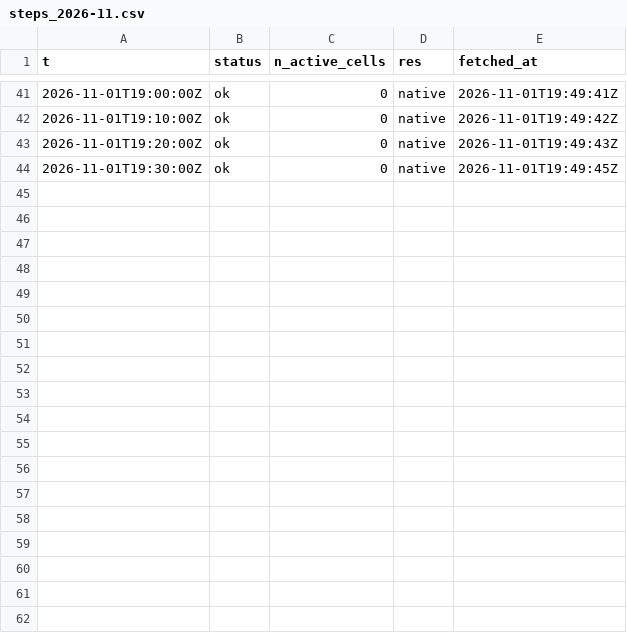
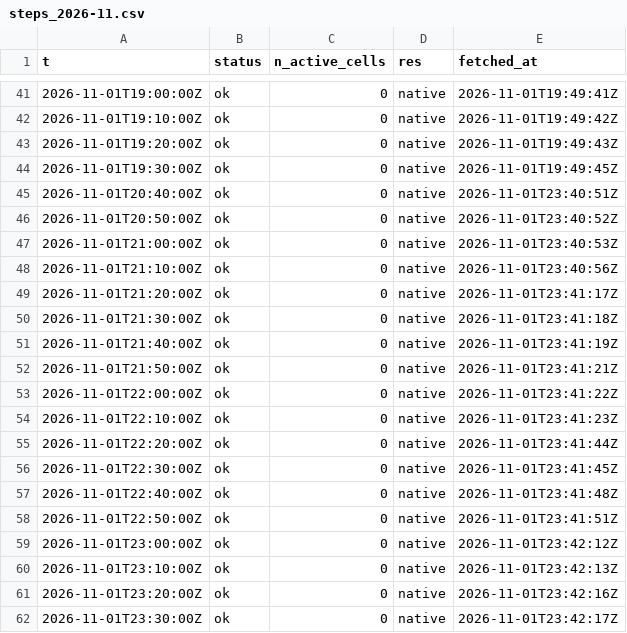
Before and after one commit to ramposani06/lightning-recorder, a CSV file: data/steps_2026-11.csv, drawn as a sheet; only a part is shown, gaps mark what is left out.

Commit message:
lightning data 2026-11-01T23:42Z

```diff
--- a/data/steps_2026-11.csv
+++ b/data/steps_2026-11.csv
@@ -44 +44,19 @@ t,status,n_active_cells,res,fetched_at
 2026-11-01T19:30:00Z,ok,0,native,2026-11-01T19:49:45Z
+2026-11-01T20:40:00Z,ok,0,native,2026-11-01T23:40:51Z
+2026-11-01T20:50:00Z,ok,0,native,2026-11-01T23:40:52Z
+2026-11-01T21:00:00Z,ok,0,native,2026-11-01T23:40:53Z
+2026-11-01T21:10:00Z,ok,0,native,2026-11-01T23:40:56Z
+2026-11-01T21:20:00Z,ok,0,native,2026-11-01T23:41:17Z
+2026-11-01T21:30:00Z,ok,0,native,2026-11-01T23:41:18Z
+2026-11-01T21:40:00Z,ok,0,native,2026-11-01T23:41:19Z
+2026-11-01T21:50:00Z,ok,0,native,2026-11-01T23:41:21Z
+2026-11-01T22:00:00Z,ok,0,native,2026-11-01T23:41:22Z
+2026-11-01T22:10:00Z,ok,0,native,2026-11-01T23:41:23Z
+2026-11-01T22:20:00Z,ok,0,native,2026-11-01T23:41:44Z
+2026-11-01T22:30:00Z,ok,0,native,2026-11-01T23:41:45Z
+2026-11-01T22:40:00Z,ok,0,native,2026-11-01T23:41:48Z
+2026-11-01T22:50:00Z,ok,0,native,2026-11-01T23:41:51Z
+2026-11-01T23:00:00Z,ok,0,native,2026-11-01T23:42:12Z
+2026-11-01T23:10:00Z,ok,0,native,2026-11-01T23:42:13Z
+2026-11-01T23:20:00Z,ok,0,native,2026-11-01T23:42:16Z
+2026-11-01T23:30:00Z,ok,0,native,2026-11-01T23:42:17Z
```
